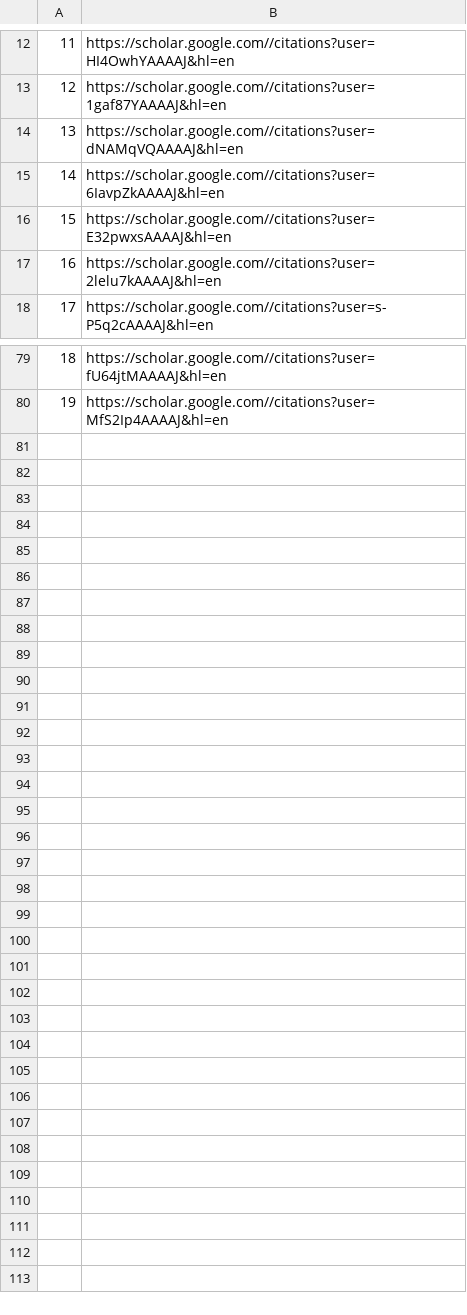
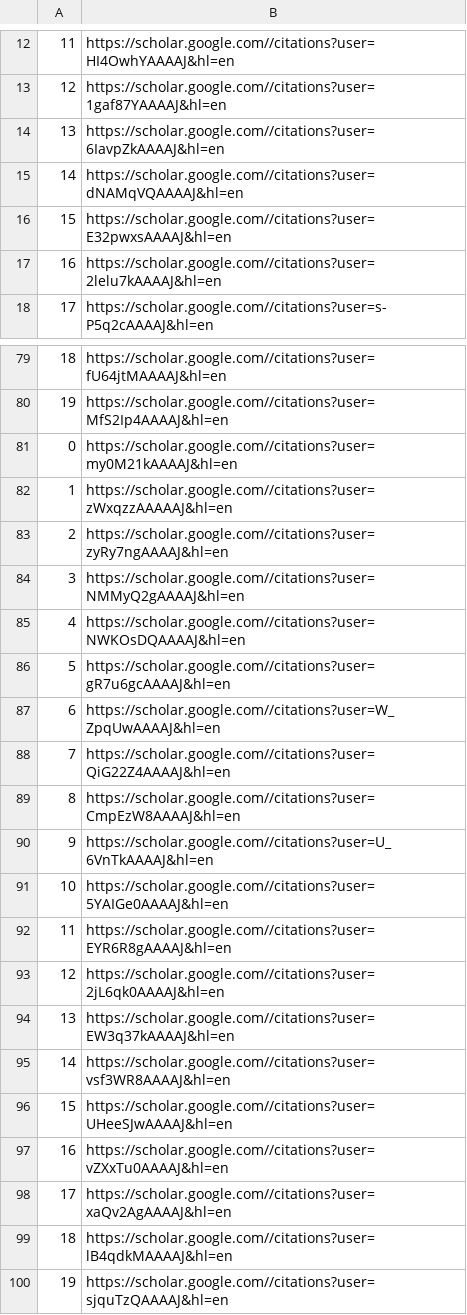
Before and after one commit to fholstege/GoogleScholar_Research, a CSV file: gscholar/files/master_links_GoogleScholar.csv, drawn as a sheet; only a part is shown, gaps mark what is left out; addresses are those after the commit; the diff covers the shown part only; the diff names each change by its address in the sheet, - before the commit and + after, or states it on an @@ line.

```diff
--- a/gscholar/files/master_links_GoogleScholar.csv
+++ b/gscholar/files/master_links_GoogleScholar.csv
@@ row 15 moved to row 14: 13 @@
@@ column A renumbered between rows 15 and 74 @@
+row 81: 0 | https://scholar.google.com//citations?user=my0M21kAAAAJ&hl=en
+row 82: 1 | https://scholar.google.com//citations?user=zWxqzzAAAAAJ&hl=en
+row 83: 2 | https://scholar.google.com//citations?user=zyRy7ngAAAAJ&hl=en
+row 84: 3 | https://scholar.google.com//citations?user=NMMyQ2gAAAAJ&hl=en
+row 85: 4 | https://scholar.google.com//citations?user=NWKOsDQAAAAJ&hl=en
+row 86: 5 | https://scholar.google.com//citations?user=gR7u6gcAAAAJ&hl=en
+row 87: 6 | https://scholar.google.com//citations?user=W_ZpqUwAAAAJ&hl=en
+row 88: 7 | https://scholar.google.com//citations?user=QiG22Z4AAAAJ&hl=en
+row 89: 8 | https://scholar.google.com//citations?user=CmpEzW8AAAAJ&hl=en
+row 90: 9 | https://scholar.google.com//citations?user=U_6VnTkAAAAJ&hl=en
+row 91: 10 | https://scholar.google.com//citations?user=5YAIGe0AAAAJ&hl=en
+row 92: 11 | https://scholar.google.com//citations?user=EYR6R8gAAAAJ&hl=en
+row 93: 12 | https://scholar.google.com//citations?user=2jL6qk0AAAAJ&hl=en
+row 94: 13 | https://scholar.google.com//citations?user=EW3q37kAAAAJ&hl=en
+row 95: 14 | https://scholar.google.com//citations?user=vsf3WR8AAAAJ&hl=en
+row 96: 15 | https://scholar.google.com//citations?user=UHeeSJwAAAAJ&hl=en
+row 97: 16 | https://scholar.google.com//citations?user=vZXxTu0AAAAJ&hl=en
+row 98: 17 | https://scholar.google.com//citations?user=xaQv2AgAAAAJ&hl=en
+row 99: 18 | https://scholar.google.com//citations?user=lB4qdkMAAAAJ&hl=en
+row 100: 19 | https://scholar.google.com//citations?user=sjquTzQAAAAJ&hl=en
```
Also changed, not shown: 3 moved rows elsewhere in this file, 4 other files.
